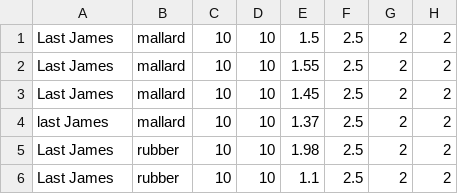
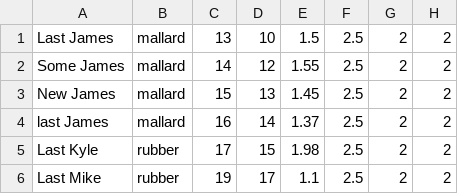
Before and after one commit to NikolaySavenko/Labs_etu, a CSV file: Laba7/data.csv, drawn as a sheet.

```diff
--- a/Laba7/data.csv
+++ b/Laba7/data.csv
@@ -1,6 +1,6 @@
-Last James;mallard;10;10;1.5;2.5;2;2
-Last James;mallard;10;10;1.55;2.5;2;2
-Last James;mallard;10;10;1.45;2.5;2;2
-last James;mallard;10;10;1.37;2.5;2;2
-Last James;rubber;10;10;1.98;2.5;2;2
-Last James;rubber;10;10;1.1;2.5;2;2
+Last James;mallard;13;10;1.5;2.5;2;2
+Some James;mallard;14;12;1.55;2.5;2;2
+New James;mallard;15;13;1.45;2.5;2;2
+last James;mallard;16;14;1.37;2.5;2;2
+Last Kyle;rubber;17;15;1.98;2.5;2;2
+Last Mike;rubber;19;17;1.1;2.5;2;2
```
Also changed, not shown: 2 other files.
